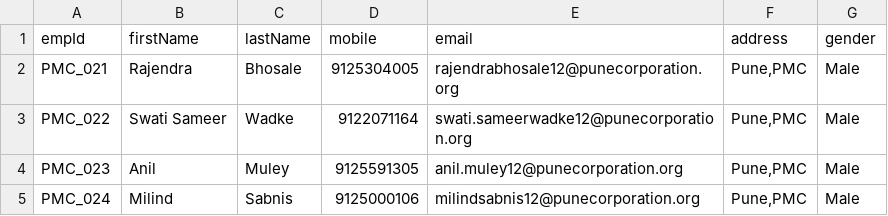
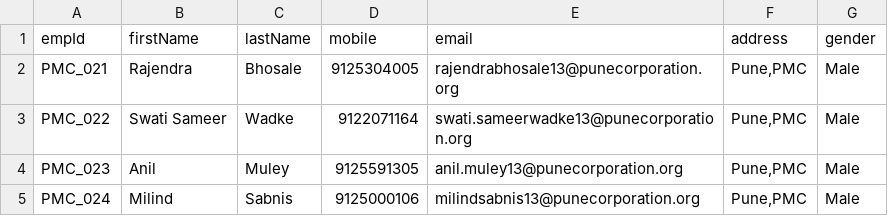
Before and after one commit to RAMALAKSHMI1318/Problem_bolo_Automation_scripts, a CSV file: uploads/governanceV5/officersV5.csv, drawn as a sheet.

```diff
--- a/uploads/governanceV5/officersV5.csv
+++ b/uploads/governanceV5/officersV5.csv
@@ -1,5 +1,5 @@
 empId,firstName,lastName,mobile,email,address,gender
-PMC_021,Rajendra,Bhosale,9125304005,rajendrabhosale12@punecorporation.org,"Pune,PMC",Male
-PMC_022,Swati Sameer,Wadke,9122071164,swati.sameerwadke12@punecorporation.org,"Pune,PMC",Male
-PMC_023,Anil,Muley,9125591305,anil.muley12@punecorporation.org,"Pune,PMC",Male
-PMC_024,Milind,Sabnis,9125000106,milindsabnis12@punecorporation.org,"Pune,PMC",Male
+PMC_021,Rajendra,Bhosale,9125304005,rajendrabhosale13@punecorporation.org,"Pune,PMC",Male
+PMC_022,Swati Sameer,Wadke,9122071164,swati.sameerwadke13@punecorporation.org,"Pune,PMC",Male
+PMC_023,Anil,Muley,9125591305,anil.muley13@punecorporation.org,"Pune,PMC",Male
+PMC_024,Milind,Sabnis,9125000106,milindsabnis13@punecorporation.org,"Pune,PMC",Male
```
Also changed, not shown: data/testdata.csv, 5 other files.
